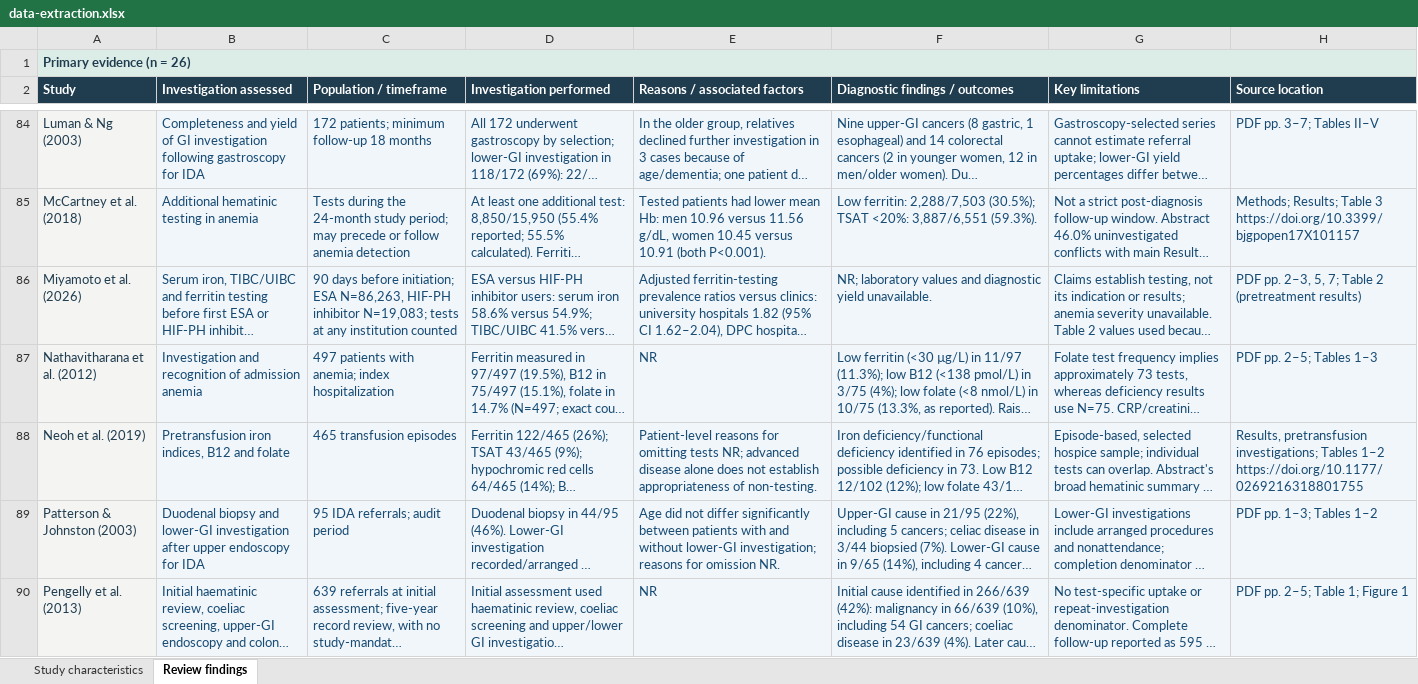
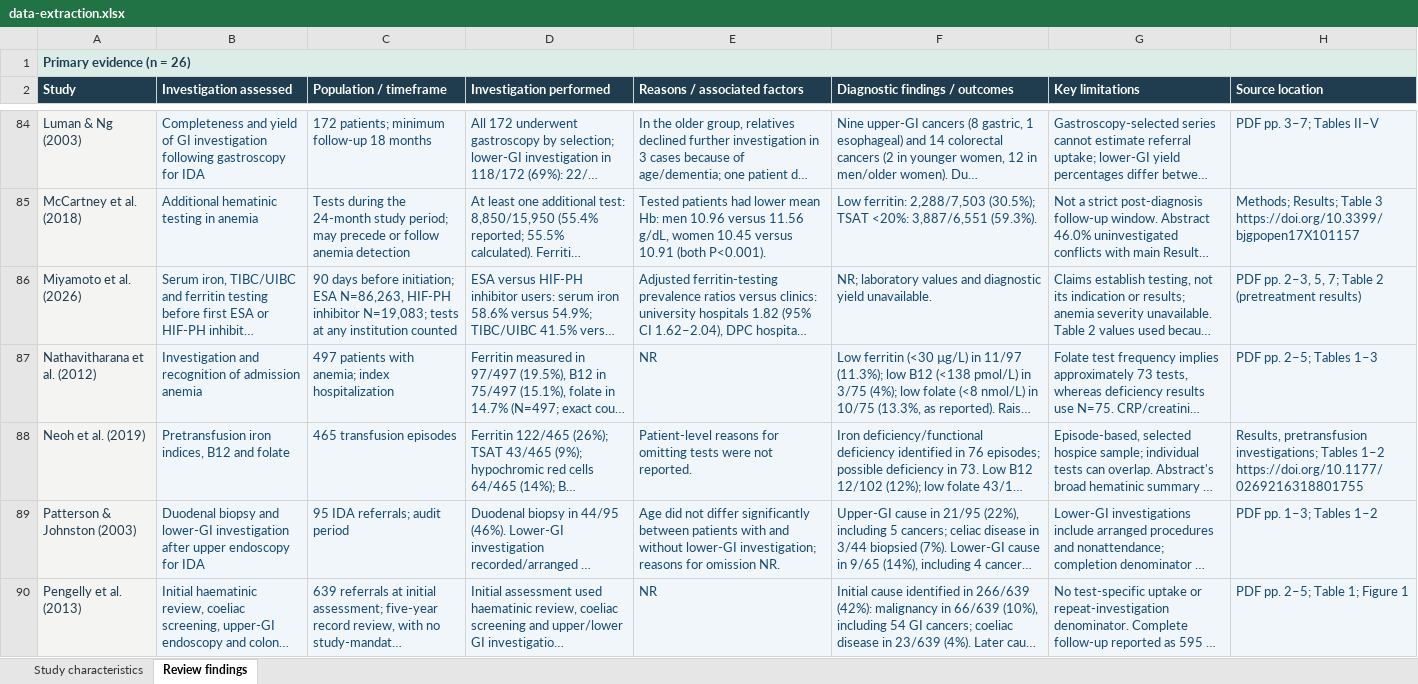
Before and after one commit to Mikolaj-Madeksza/anemia-etiologic-workup-review, an Excel workbook: data-extraction.xlsx, sheet Review findings, drawn as a sheet; only a part is shown, gaps mark what is left out; long unchanged cells end in …; values as stored, in another font and other column widths than the file's, no borders; charts and pictures and table styles not drawn; the diff covers the shown part only; the diff names each change by its address in the sheet, - before the commit and + after, or states it on an @@ line.

Commit message:
Simplify wording in eight extraction findings cells

```diff
--- a/data-extraction.xlsx (sheet Review findings)
+++ b/data-extraction.xlsx (sheet Review findings)
-E88 (Reasons / associated factors): …omitting tests NR; advanced disease alone does not establish appropriateness of non-testing.
+E88 (Reasons / associated factors): …omitting tests were not reported.
```
Also changed, not shown: 7 edited cells elsewhere in this sheet.
